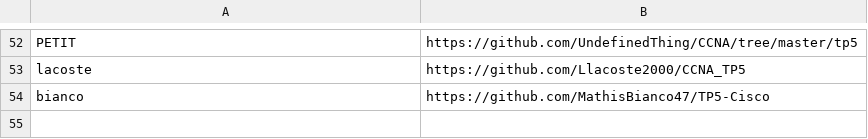
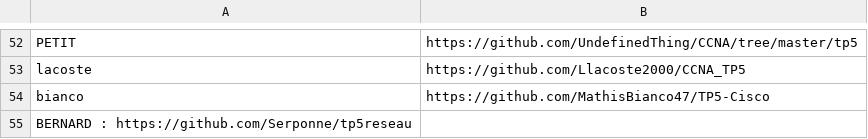
Before and after one commit to StevenDias33/B1-Reseau-2018, a CSV file: tp/5/repo_links.csv, drawn as a sheet; only a part is shown, gaps mark what is left out.

Commit message:
add BERNARD

```diff
--- a/tp/5/repo_links.csv
+++ b/tp/5/repo_links.csv
@@ -54 +54,2 @@ lacoste,https://github.com/Llacoste2000/CCNA_TP5
 bianco,https://github.com/MathisBianco47/TP5-Cisco
+BERNARD : https://github.com/Serponne/tp5reseau
```
